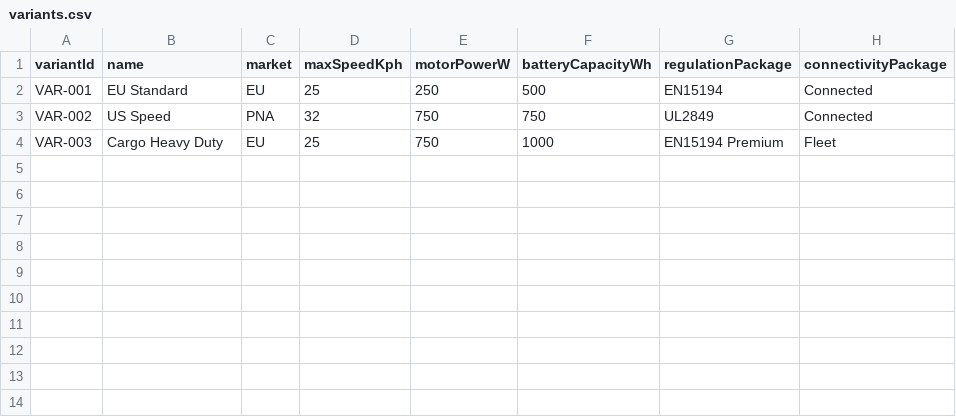
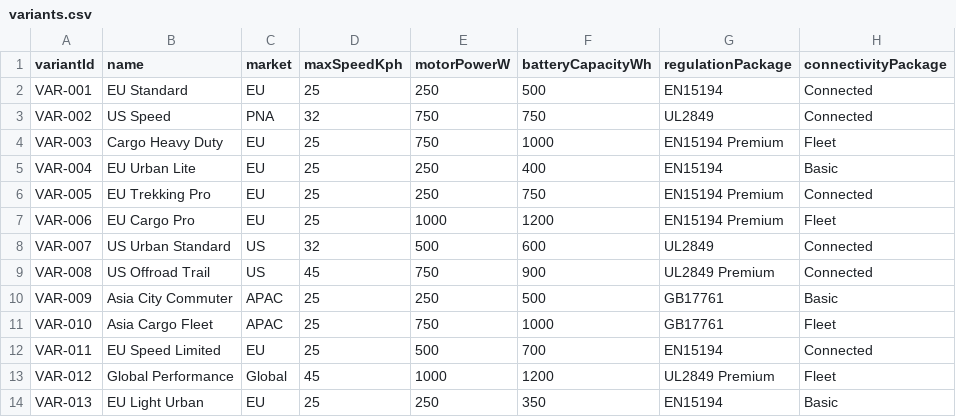
Before and after one commit to zanatyahmed/test_MT, a CSV file: variants.csv, drawn as a sheet; the diff names each change by its address in the sheet, - before the commit and + after, or states it on an @@ line.

Commit message:
variants.csv

```diff
--- a/variants.csv
+++ b/variants.csv
+row 5: VAR-004 | EU Urban Lite | EU | 25 | 250 | 400 | EN15194 | Basic
+row 6: VAR-005 | EU Trekking Pro | EU | 25 | 250 | 750 | EN15194 Premium | Connected
+row 7: VAR-006 | EU Cargo Pro | EU | 25 | 1000 | 1200 | EN15194 Premium | Fleet
+row 8: VAR-007 | US Urban Standard | US | 32 | 500 | 600 | UL2849 | Connected
+row 9: VAR-008 | US Offroad Trail | US | 45 | 750 | 900 | UL2849 Premium | Connected
+row 10: VAR-009 | Asia City Commuter | APAC | 25 | 250 | 500 | GB17761 | Basic
+row 11: VAR-010 | Asia Cargo Fleet | APAC | 25 | 750 | 1000 | GB17761 | Fleet
+row 12: VAR-011 | EU Speed Limited | EU | 25 | 500 | 700 | EN15194 | Connected
+row 13: VAR-012 | Global Performance | Global | 45 | 1000 | 1200 | UL2849 Premium | Fleet
+row 14: VAR-013 | EU Light Urban | EU | 25 | 250 | 350 | EN15194 | Basic
```
